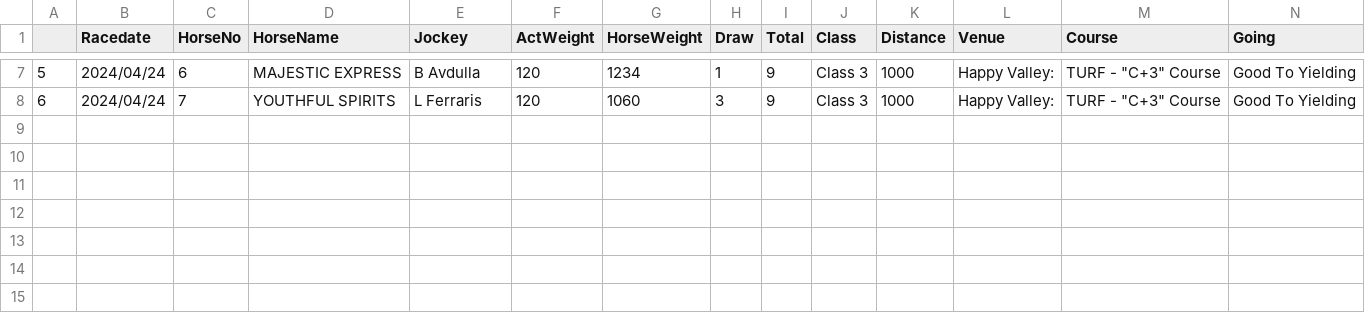
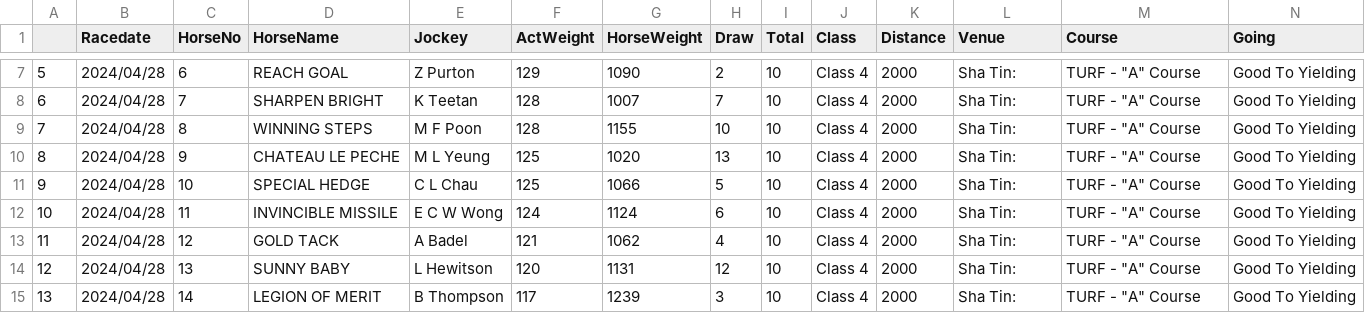
Before and after one commit to monkeynyp/horsegame, a CSV file: racecard/data/current_race_1.csv, drawn as a sheet; only a part is shown, gaps mark what is left out; the diff covers the shown part only.

```diff
--- a/racecard/data/current_race_1.csv
+++ b/racecard/data/current_race_1.csv
@@ -7,2 +7,9 @@
-5,2024/04/24,6,MAJESTIC EXPRESS,B Avdulla,120,1234,1,9,Class 3,1000,Happy Valley:,"TURF - ""C+3"" Course",Good To Yielding
-6,2024/04/24,7,YOUTHFUL SPIRITS,L Ferraris,120,1060,3,9,Class 3,1000,Happy Valley:,"TURF - ""C+3"" Course",Good To Yielding
+5,2024/04/28,6,REACH GOAL,Z Purton,129,1090,2,10,Class 4,2000,Sha Tin:,"TURF - ""A"" Course",Good To Yielding
+6,2024/04/28,7,SHARPEN BRIGHT,K Teetan,128,1007,7,10,Class 4,2000,Sha Tin:,"TURF - ""A"" Course",Good To Yielding
+7,2024/04/28,8,WINNING STEPS,M F Poon,128,1155,10,10,Class 4,2000,Sha Tin:,"TURF - ""A"" Course",Good To Yielding
+8,2024/04/28,9,CHATEAU LE PECHE,M L Yeung,125,1020,13,10,Class 4,2000,Sha Tin:,"TURF - ""A"" Course",Good To Yielding
+9,2024/04/28,10,SPECIAL HEDGE,C L Chau,125,1066,5,10,Class 4,2000,Sha Tin:,"TURF - ""A"" Course",Good To Yielding
+10,2024/04/28,11,INVINCIBLE MISSILE,E C W Wong,124,1124,6,10,Class 4,2000,Sha Tin:,"TURF - ""A"" Course",Good To Yielding
+11,2024/04/28,12,GOLD TACK,A Badel,121,1062,4,10,Class 4,2000,Sha Tin:,"TURF - ""A"" Course",Good To Yielding
+12,2024/04/28,13,SUNNY BABY,L Hewitson,120,1131,12,10,Class 4,2000,Sha Tin:,"TURF - ""A"" Course",Good To Yielding
+13,2024/04/28,14,LEGION OF MERIT,B Thompson,117,1239,3,10,Class 4,2000,Sha Tin:,"TURF - ""A"" Course",Good To Yielding
```
Also changed, not shown: 55 edited cells elsewhere in this file, racecard/data/current_race_2.csv, racecard/data/current_race_5.csv, 51 other files.
